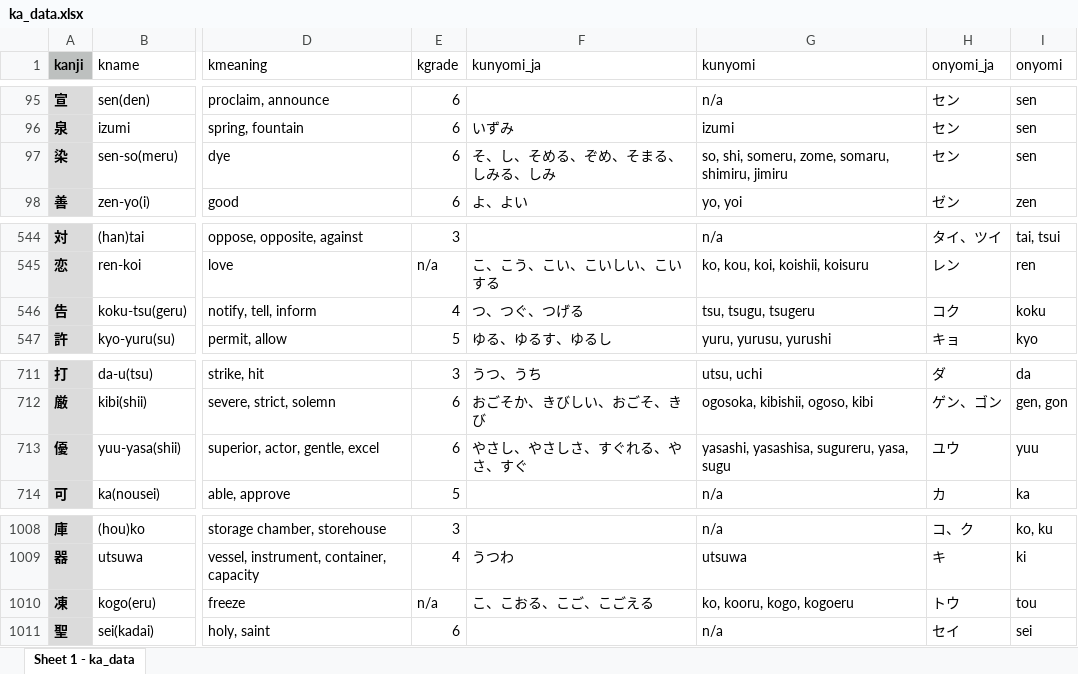
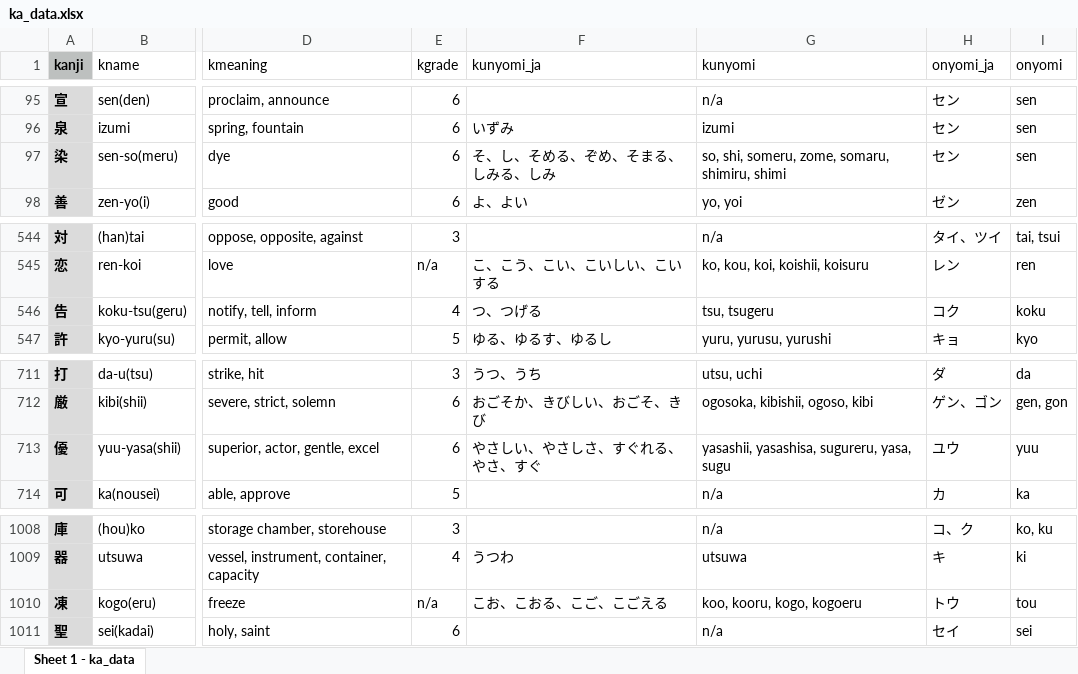
Before and after one commit to kanjialive/kanji-data-media, an Excel workbook: language-data/ka_data.xlsx, sheet Sheet 1 - ka_data, drawn as a sheet; only a part is shown, gaps mark what is left out; values as stored, in another font and other column widths than the file's, no borders; the diff names each change by its address in the sheet, - before the commit and + after, or states it on an @@ line.

```diff
--- a/language-data/ka_data.xlsx (sheet Sheet 1 - ka_data)
+++ b/language-data/ka_data.xlsx (sheet Sheet 1 - ka_data)
-G97 (kunyomi): …somaru, shimiru, jimiru
+G97 (kunyomi): …somaru, shimiru, shimi
-F546 (kunyomi_ja): つ、つぐ、つげる
+F546 (kunyomi_ja): つ、つげる
-G546 (kunyomi): tsu, tsugu, tsugeru
+G546 (kunyomi): tsu, tsugeru
-F713 (kunyomi_ja): やさし、やさしさ、すぐれる、やさ、すぐ
+F713 (kunyomi_ja): やさしい、やさしさ、すぐれる、やさ、すぐ
-G713 (kunyomi): yasashi, yasashisa, sugureru, yasa, sugu
+G713 (kunyomi): yasashii, yasashisa, sugureru, yasa, sugu
-F1010 (kunyomi_ja): こ、こおる、こご、こごえる
+F1010 (kunyomi_ja): こお、こおる、こご、こごえる
-G1010 (kunyomi): ko, kooru, kogo, kogoeru
+G1010 (kunyomi): koo, kooru, kogo, kogoeru
```
Also changed, not shown: 1 other file.
